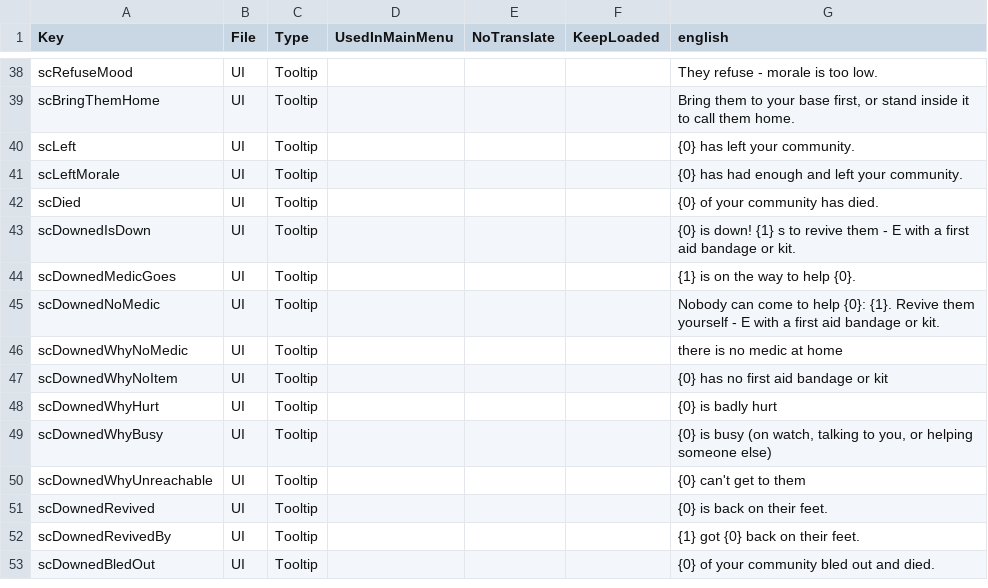
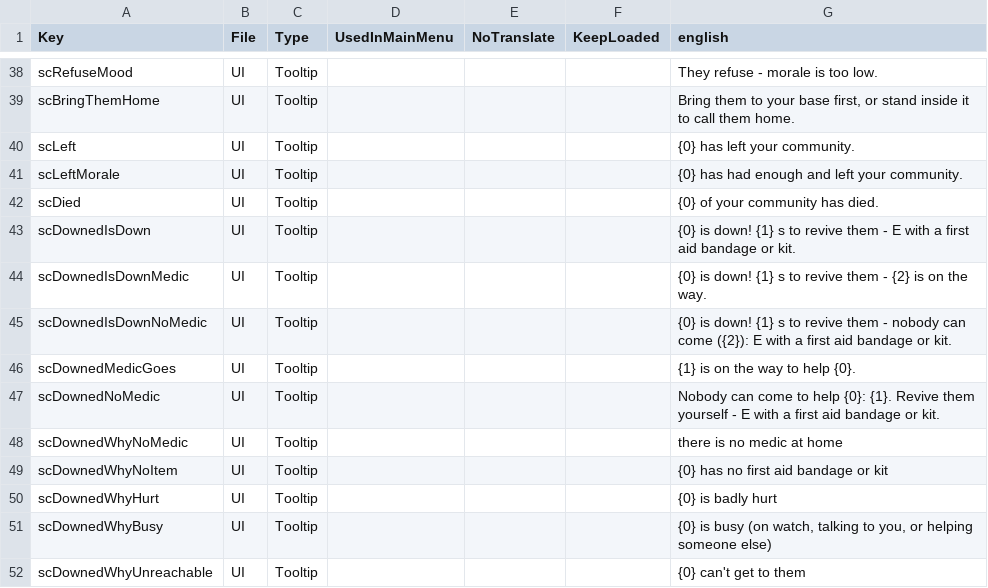
Before and after one commit to Relentless757/SurvivorCommunity, a CSV file: Config/Localization.csv, drawn as a sheet; only a part is shown, gaps mark what is left out; the shorter side is filled out with more unchanged rows.

```diff
--- a/Config/Localization.csv
+++ b/Config/Localization.csv
@@ -43,2 +43,4 @@ scDied,UI,Tooltip,,,,"{0} of your community has died."
 scDownedIsDown,UI,Tooltip,,,,"{0} is down! {1} s to revive them - E with a first aid bandage or kit."
+scDownedIsDownMedic,UI,Tooltip,,,,"{0} is down! {1} s to revive them - {2} is on the way."
+scDownedIsDownNoMedic,UI,Tooltip,,,,"{0} is down! {1} s to revive them - nobody can come ({2}): E with a first aid bandage or kit."
 scDownedMedicGoes,UI,Tooltip,,,,"{1} is on the way to help {0}."
```
Also changed, not shown: 7 other files.
